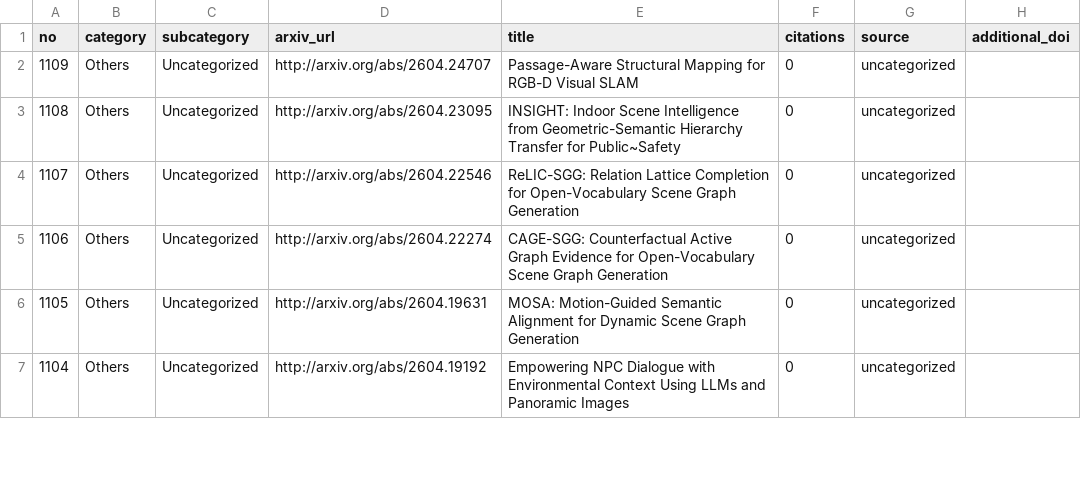
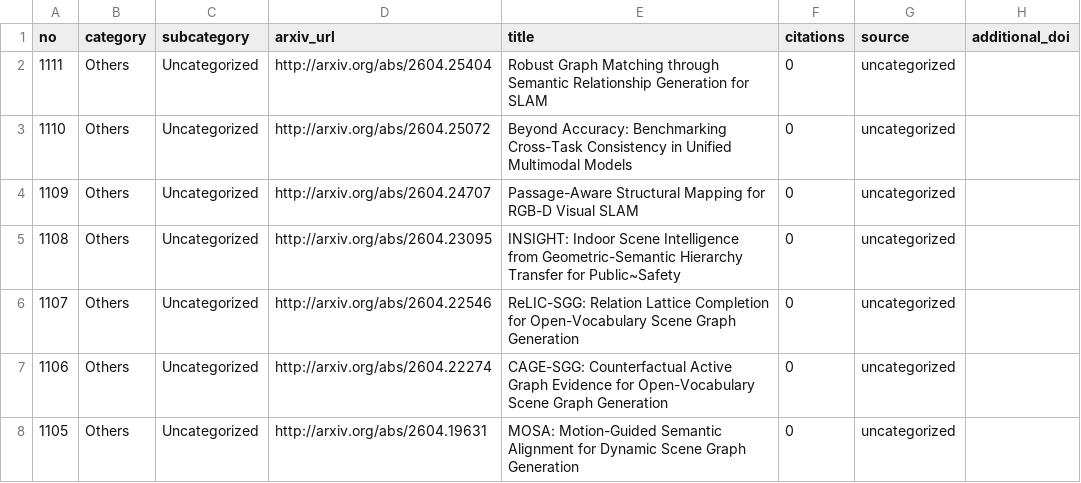
Before and after one commit to blu-y/all-scene-graph-papers, a CSV file: csvs/scene_graph_papers_minimal.csv, drawn as a sheet; only a part is shown; the shorter side is filled out with more unchanged rows; the diff names each change by its address in the sheet, - before the commit and + after, or states it on an @@ line.

```diff
--- a/csvs/scene_graph_papers_minimal.csv
+++ b/csvs/scene_graph_papers_minimal.csv
+row 2: 1111 | Others | Uncategorized | http://arxiv.org/abs/2604.25404 | Robust Graph Matching through Semantic Relationship Generation for SLAM | 0 | uncategorized
+row 3: 1110 | Others | Uncategorized | http://arxiv.org/abs/2604.25072 | Beyond Accuracy: Benchmarking Cross-Task Consistency in Unified Multimodal Models | 0 | uncategorized
```
Also changed, not shown: 5 other files.
